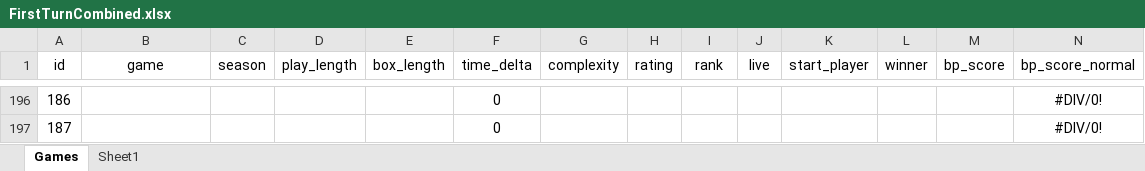
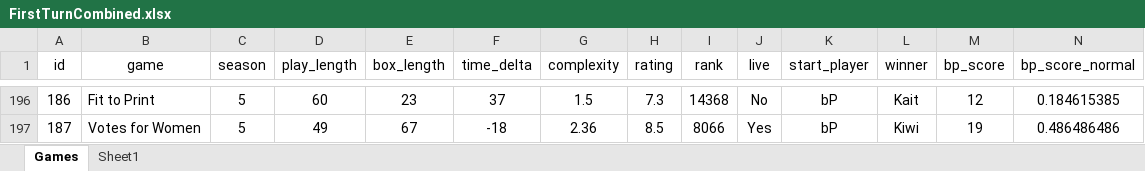
Before and after one commit to PNJaenichen/PNJaenichen.github.io, an Excel workbook: projects/firstTurnData/FirstTurnCombined.xlsx, sheet Games, drawn as a sheet; only a part is shown, gaps mark what is left out; values as stored, in another font and other column widths than the file's, no borders; the diff covers the shown part only; the diff names each change by its address in the sheet, - before the commit and + after, or states it on an @@ line.

```diff
--- a/projects/firstTurnData/FirstTurnCombined.xlsx (sheet Games)
+++ b/projects/firstTurnData/FirstTurnCombined.xlsx (sheet Games)
-B196 (game): (empty)
+B196 (game): Fit to Print
-C196:C197 (season): (empty)
+C196:C197 (season): 5
-D196 (play_length): (empty)
+D196 (play_length): 60
-E196 (box_length): (empty)
+E196 (box_length): 23
-F196 (time_delta): 0
+F196 (time_delta): 37
-G196 (complexity): (empty)
+G196 (complexity): 1.5
-H196 (rating): (empty)
+H196 (rating): 7.3
-I196 (rank): (empty)
+I196 (rank): 14368
-J196 (live): (empty)
+J196 (live): No
-K196:K197 (start_player): (empty)
+K196:K197 (start_player): bP
-L196 (winner): (empty)
+L196 (winner): Kait
-M196 (bp_score): (empty)
+M196 (bp_score): 12
-N196 (bp_score_normal): #DIV/0!
+N196 (bp_score_normal): 0.184615385
-B197 (game): (empty)
+B197 (game): Votes for Women
-D197 (play_length): (empty)
+D197 (play_length): 49
-E197 (box_length): (empty)
+E197 (box_length): 67
-F197 (time_delta): 0
+F197 (time_delta): -18
-G197 (complexity): (empty)
+G197 (complexity): 2.36
-H197 (rating): (empty)
+H197 (rating): 8.5
-I197 (rank): (empty)
+I197 (rank): 8066
-J197 (live): (empty)
+J197 (live): Yes
-L197 (winner): (empty)
+L197 (winner): Kiwi
-M197 (bp_score): (empty)
+M197 (bp_score): 19
-N197 (bp_score_normal): #DIV/0!
+N197 (bp_score_normal): 0.486486486
```
Also changed, not shown: 358 edited cells elsewhere in this sheet, sheet Sheet1.
